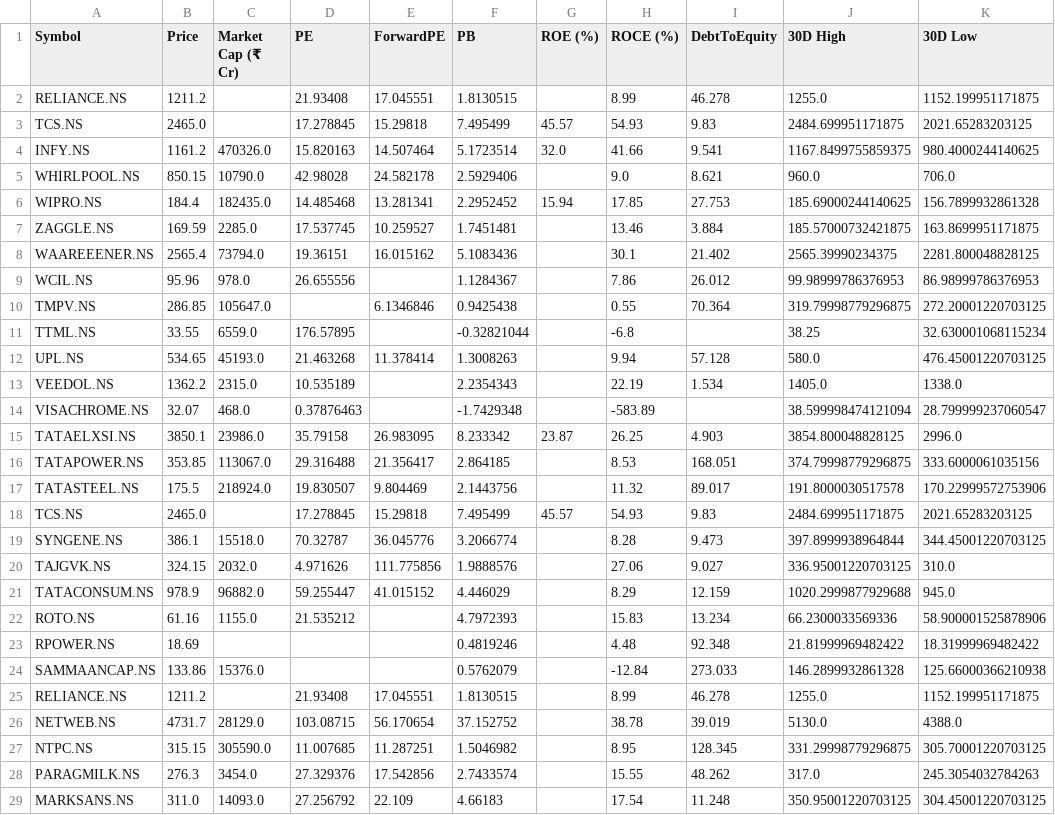
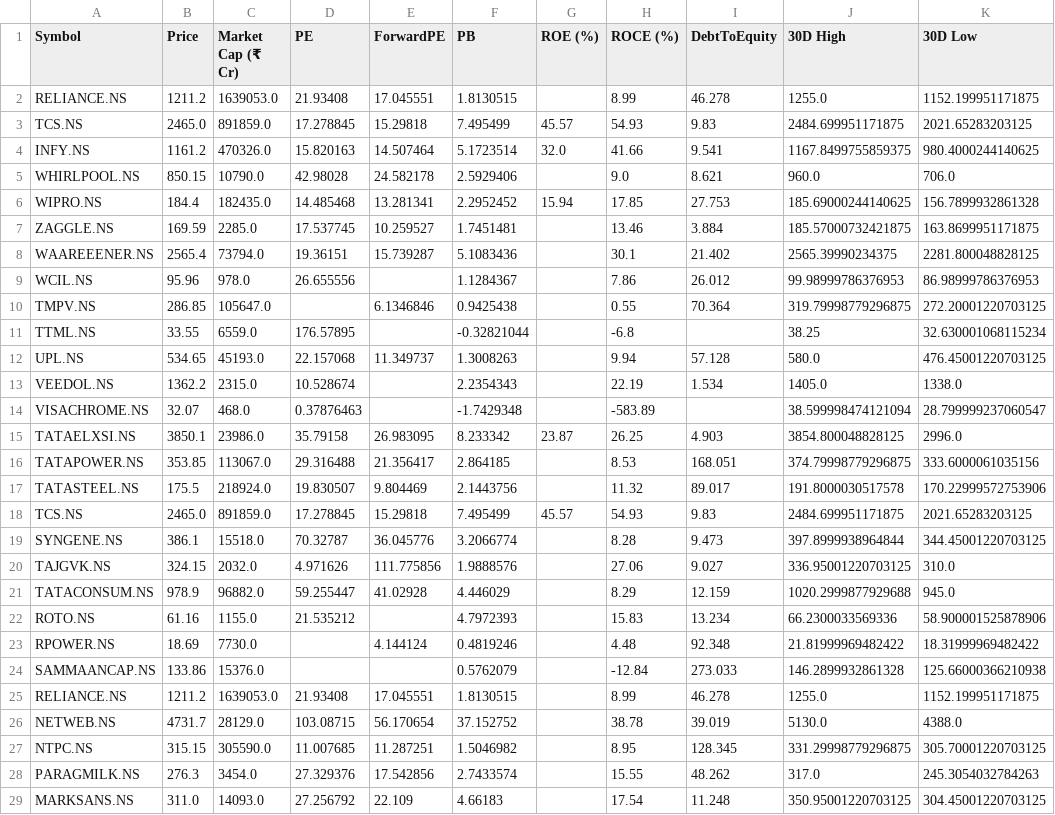
Before and after one commit to rsh-lab/nse-stock-dashboard, a CSV file: stocks.csv, drawn as a sheet; only a part is shown; the diff covers the shown part only; the diff names each change by its address in the sheet, - before the commit and + after, or states it on an @@ line.

```diff
--- a/stocks.csv
+++ b/stocks.csv
-C2 (Market Cap (₹ Cr)): (empty)
+C2 (Market Cap (₹ Cr)): 1639053.0
-C3 (Market Cap (₹ Cr)): (empty)
+C3 (Market Cap (₹ Cr)): 891859.0
-E8 (ForwardPE): 16.015162
+E8 (ForwardPE): 15.739287
-D12 (PE): 21.463268
+D12 (PE): 22.157068
-E12 (ForwardPE): 11.378414
+E12 (ForwardPE): 11.349737
-D13 (PE): 10.535189
+D13 (PE): 10.528674
-C18 (Market Cap (₹ Cr)): (empty)
+C18 (Market Cap (₹ Cr)): 891859.0
-E21 (ForwardPE): 41.015152
+E21 (ForwardPE): 41.02928
-C23 (Market Cap (₹ Cr)): (empty)
+C23 (Market Cap (₹ Cr)): 7730.0
-E23 (ForwardPE): (empty)
+E23 (ForwardPE): 4.144124
-C25 (Market Cap (₹ Cr)): (empty)
+C25 (Market Cap (₹ Cr)): 1639053.0
```
Also changed, not shown: 17 edited cells elsewhere in this file.
